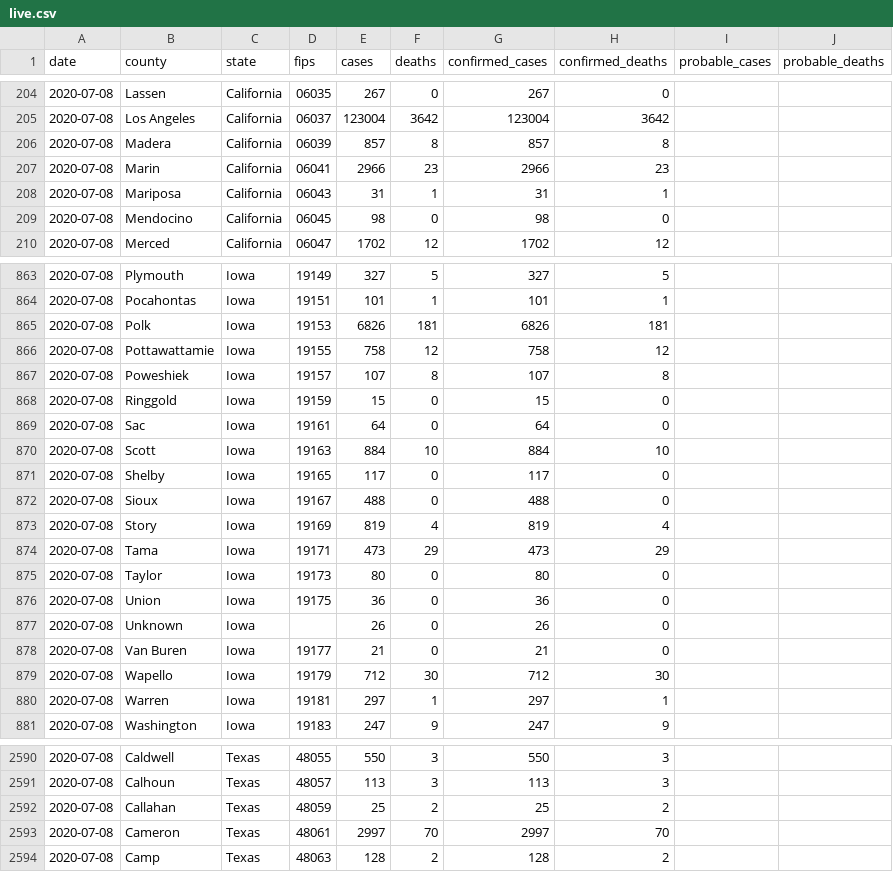
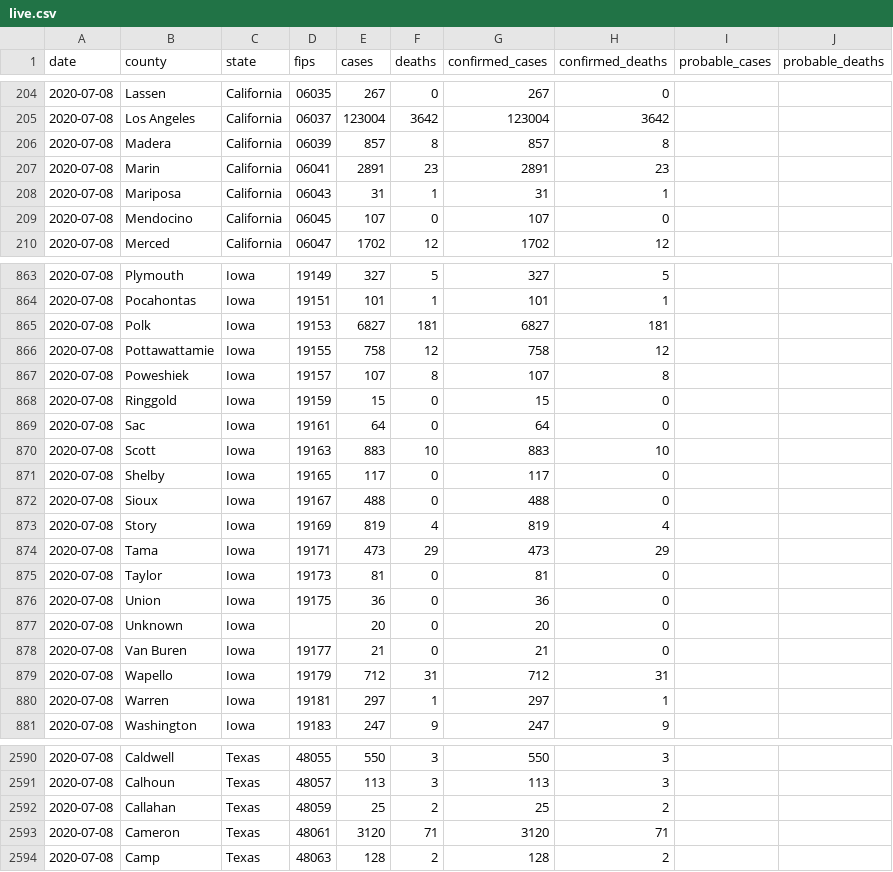
Before and after one commit to freedmand/covid19map.us, a CSV file: preprocessing/live.csv, drawn as a sheet; only a part is shown, gaps mark what is left out; the diff covers the shown part only.

```diff
--- a/preprocessing/live.csv
+++ b/preprocessing/live.csv
@@ -206,5 +206,5 @@ date,county,state,fips,cases,deaths,confirmed_cases,confirmed_deaths,probable_ca
 2020-07-08,Madera,California,06039,857,8,857,8,,
-2020-07-08,Marin,California,06041,2966,23,2966,23,,
+2020-07-08,Marin,California,06041,2891,23,2891,23,,
 2020-07-08,Mariposa,California,06043,31,1,31,1,,
-2020-07-08,Mendocino,California,06045,98,0,98,0,,
+2020-07-08,Mendocino,California,06045,107,0,107,0,,
 2020-07-08,Merced,California,06047,1702,12,1702,12,,
@@ -864,3 +864,3 @@ date,county,state,fips,cases,deaths,confirmed_cases,confirmed_deaths,probable_ca
 2020-07-08,Pocahontas,Iowa,19151,101,1,101,1,,
-2020-07-08,Polk,Iowa,19153,6826,181,6826,181,,
+2020-07-08,Polk,Iowa,19153,6827,181,6827,181,,
 2020-07-08,Pottawattamie,Iowa,19155,758,12,758,12,,
@@ -869,3 +869,3 @@ date,county,state,fips,cases,deaths,confirmed_cases,confirmed_deaths,probable_ca
 2020-07-08,Sac,Iowa,19161,64,0,64,0,,
-2020-07-08,Scott,Iowa,19163,884,10,884,10,,
+2020-07-08,Scott,Iowa,19163,883,10,883,10,,
 2020-07-08,Shelby,Iowa,19165,117,0,117,0,,
@@ -874,7 +874,7 @@ date,county,state,fips,cases,deaths,confirmed_cases,confirmed_deaths,probable_ca
 2020-07-08,Tama,Iowa,19171,473,29,473,29,,
-2020-07-08,Taylor,Iowa,19173,80,0,80,0,,
+2020-07-08,Taylor,Iowa,19173,81,0,81,0,,
 2020-07-08,Union,Iowa,19175,36,0,36,0,,
-2020-07-08,Unknown,Iowa,,26,0,26,0,,
+2020-07-08,Unknown,Iowa,,20,0,20,0,,
 2020-07-08,Van Buren,Iowa,19177,21,0,21,0,,
-2020-07-08,Wapello,Iowa,19179,712,30,712,30,,
+2020-07-08,Wapello,Iowa,19179,712,31,712,31,,
 2020-07-08,Warren,Iowa,19181,297,1,297,1,,
@@ -2592,3 +2592,3 @@ date,county,state,fips,cases,deaths,confirmed_cases,confirmed_deaths,probable_ca
 2020-07-08,Callahan,Texas,48059,25,2,25,2,,
-2020-07-08,Cameron,Texas,48061,2997,70,2997,70,,
+2020-07-08,Cameron,Texas,48061,3120,71,3120,71,,
 2020-07-08,Camp,Texas,48063,128,2,128,2,,
```
Also changed, not shown: 52 edited cells elsewhere in this file, 3 other files.
